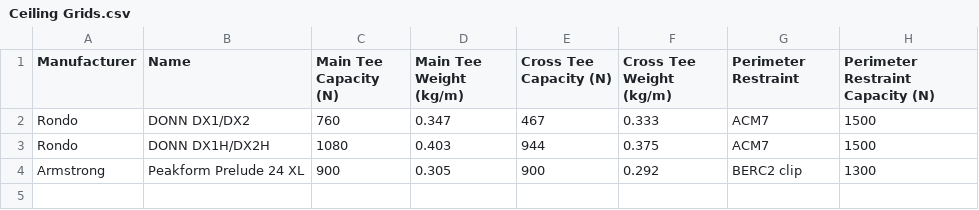
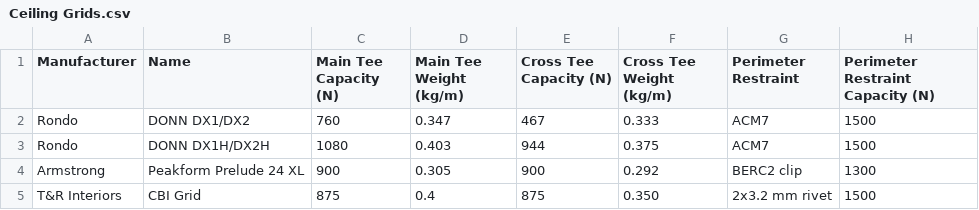
Before and after one commit to BVT-Engineering/Product_Information, a CSV file: product_information/data/Ceiling Grids.csv, drawn as a sheet; the diff names each change by its address in the sheet, - before the commit and + after, or states it on an @@ line.

Commit message:
Update Ceiling Grids.csv

```diff
--- a/product_information/data/Ceiling Grids.csv
+++ b/product_information/data/Ceiling Grids.csv
+row 5: T&R Interiors | CBI Grid | 875 | 0.4 | 875 | 0.350 | 2x3.2 mm rivet | 1500
```
